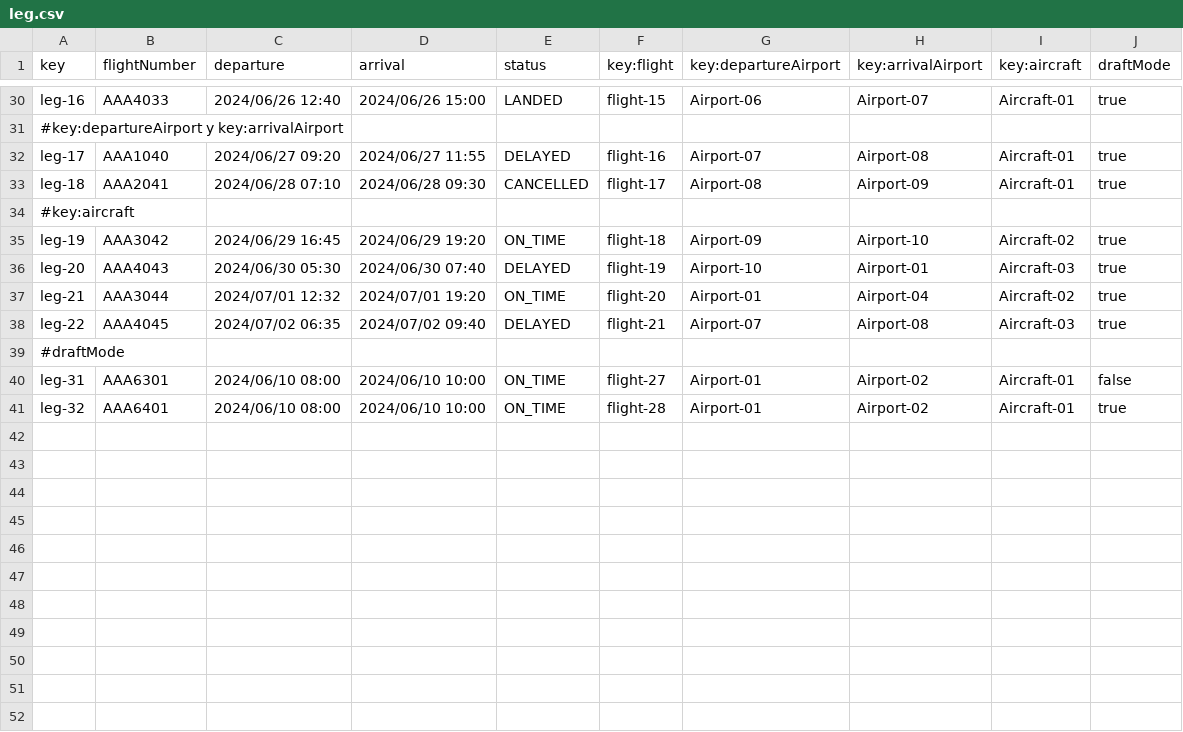
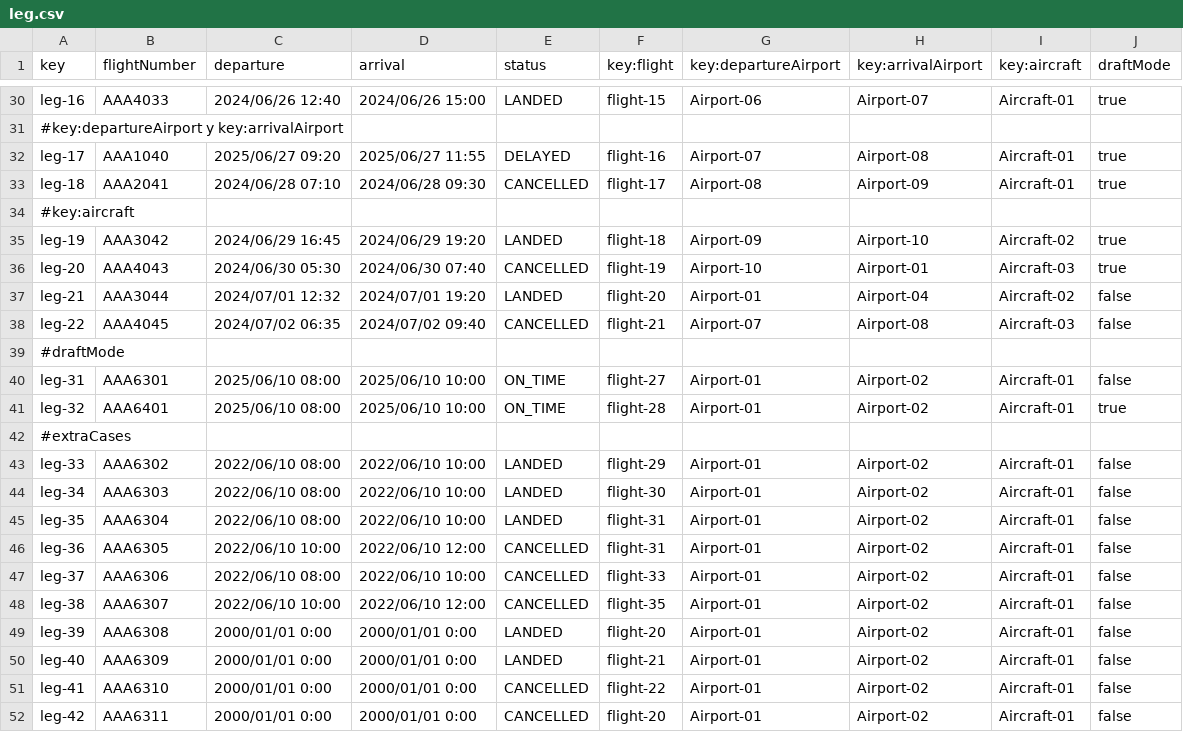
Before and after one commit to DP2-C1-049/D04, a CSV file: src/main/resources/WEB-INF/data/sample/leg.csv, drawn as a sheet; only a part is shown, gaps mark what is left out; the diff covers the shown part only.

```diff
--- a/src/main/resources/WEB-INF/data/sample/leg.csv
+++ b/src/main/resources/WEB-INF/data/sample/leg.csv
@@ -31,11 +31,22 @@ leg-16,AAA4033,2024/06/26 12:40,2024/06/26 15:00,LANDED,flight-15,Airport-06,Air
 #key:departureAirport y key:arrivalAirport
-leg-17,AAA1040,2024/06/27 09:20,2024/06/27 11:55,DELAYED,flight-16,Airport-07,Airport-08,Aircraft-01,true
+leg-17,AAA1040,2025/06/27 09:20,2025/06/27 11:55,DELAYED,flight-16,Airport-07,Airport-08,Aircraft-01,true
 leg-18,AAA2041,2024/06/28 07:10,2024/06/28 09:30,CANCELLED,flight-17,Airport-08,Airport-09,Aircraft-01,true
 #key:aircraft
-leg-19,AAA3042,2024/06/29 16:45,2024/06/29 19:20,ON_TIME,flight-18,Airport-09,Airport-10,Aircraft-02,true
-leg-20,AAA4043,2024/06/30 05:30,2024/06/30 07:40,DELAYED,flight-19,Airport-10,Airport-01,Aircraft-03,true
-leg-21,AAA3044,2024/07/01 12:32,2024/07/01 19:20,ON_TIME,flight-20,Airport-01,Airport-04,Aircraft-02,true
-leg-22,AAA4045,2024/07/02 06:35,2024/07/02 09:40,DELAYED,flight-21,Airport-07,Airport-08,Aircraft-03,true
+leg-19,AAA3042,2024/06/29 16:45,2024/06/29 19:20,LANDED,flight-18,Airport-09,Airport-10,Aircraft-02,true
+leg-20,AAA4043,2024/06/30 05:30,2024/06/30 07:40,CANCELLED,flight-19,Airport-10,Airport-01,Aircraft-03,true
+leg-21,AAA3044,2024/07/01 12:32,2024/07/01 19:20,LANDED,flight-20,Airport-01,Airport-04,Aircraft-02,false
+leg-22,AAA4045,2024/07/02 06:35,2024/07/02 09:40,CANCELLED,flight-21,Airport-07,Airport-08,Aircraft-03,false
 #draftMode
-leg-31,AAA6301,2024/06/10 08:00,2024/06/10 10:00,ON_TIME,flight-27,Airport-01,Airport-02,Aircraft-01,false
-leg-32,AAA6401,2024/06/10 08:00,2024/06/10 10:00,ON_TIME,flight-28,Airport-01,Airport-02,Aircraft-01,true
+leg-31,AAA6301,2025/06/10 08:00,2025/06/10 10:00,ON_TIME,flight-27,Airport-01,Airport-02,Aircraft-01,false
+leg-32,AAA6401,2025/06/10 08:00,2025/06/10 10:00,ON_TIME,flight-28,Airport-01,Airport-02,Aircraft-01,true
+#extraCases
+leg-33,AAA6302,2022/06/10 08:00,2022/06/10 10:00,LANDED,flight-29,Airport-01,Airport-02,Aircraft-01,false
+leg-34,AAA6303,2022/06/10 08:00,2022/06/10 10:00,LANDED,flight-30,Airport-01,Airport-02,Aircraft-01,false
+leg-35,AAA6304,2022/06/10 08:00,2022/06/10 10:00,LANDED,flight-31,Airport-01,Airport-02,Aircraft-01,false
+leg-36,AAA6305,2022/06/10 10:00,2022/06/10 12:00,CANCELLED,flight-31,Airport-01,Airport-02,Aircraft-01,false
+leg-37,AAA6306,2022/06/10 08:00,2022/06/10 10:00,CANCELLED,flight-33,Airport-01,Airport-02,Aircraft-01,false
+leg-38,AAA6307,2022/06/10 10:00,2022/06/10 12:00,CANCELLED,flight-35,Airport-01,Airport-02,Aircraft-01,false
+leg-39,AAA6308,2000/01/01 0:00,2000/01/01 0:00,LANDED,flight-20,Airport-01,Airport-02,Aircraft-01,false
+leg-40,AAA6309,2000/01/01 0:00,2000/01/01 0:00,LANDED,flight-21,Airport-01,Airport-02,Aircraft-01,false
+leg-41,AAA6310,2000/01/01 0:00,2000/01/01 0:00,CANCELLED,flight-22,Airport-01,Airport-02,Aircraft-01,false
+leg-42,AAA6311,2000/01/01 0:00,2000/01/01 0:00,CANCELLED,flight-20,Airport-01,Airport-02,Aircraft-01,false
```
Also changed, not shown: 19 edited cells elsewhere in this file, 5 other files.
